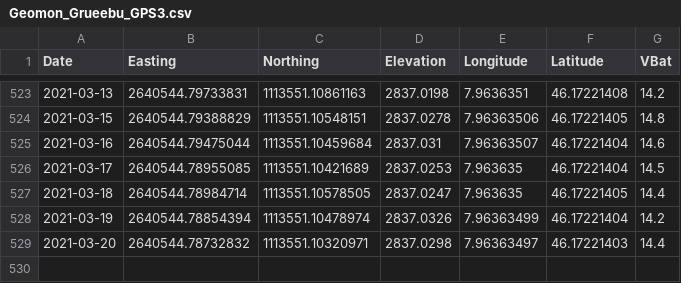
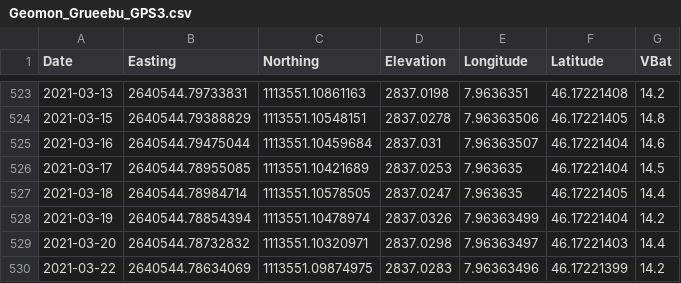
Before and after one commit to bafu-DF/geomondata, a CSV file: Geomon_Grueebu_GPS3.csv, drawn as a sheet; only a part is shown, gaps mark what is left out; the diff names each change by its address in the sheet, - before the commit and + after, or states it on an @@ line.

Commit message:
GitHub Values Update for 2021-03-22 21:45:50

```diff
--- a/Geomon_Grueebu_GPS3.csv
+++ b/Geomon_Grueebu_GPS3.csv
+row 530: 2021-03-22 | 2640544.78634069 | 1113551.09874975 | 2837.0283 | 7.96363496 | 46.17221399 | 14.2
```
Also changed, not shown: Geomon_Grueebu_GPS1.csv, Geomon_Grueebu_GPS4.csv.
